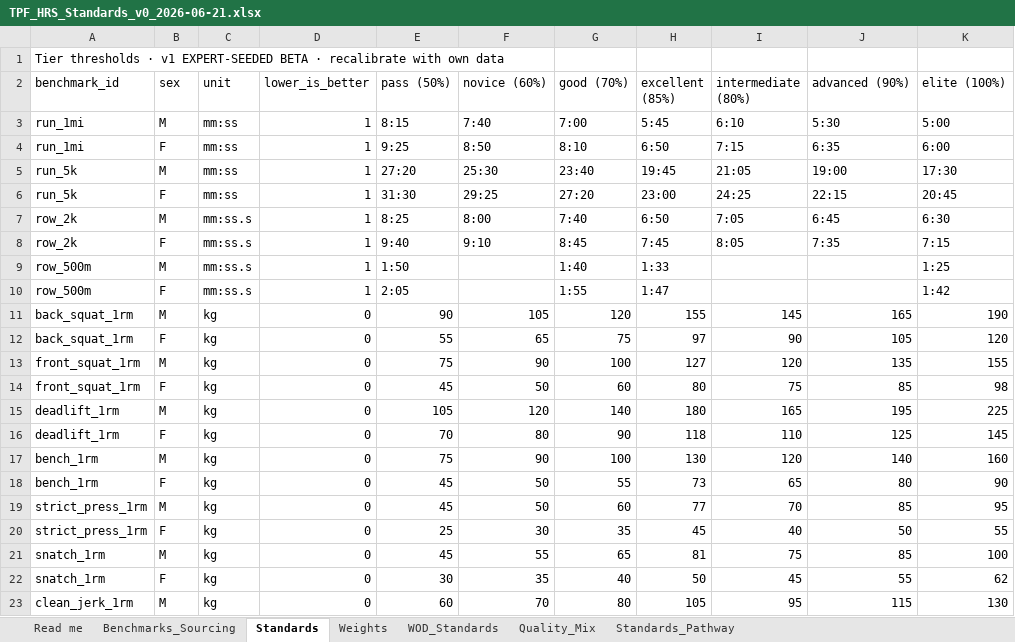
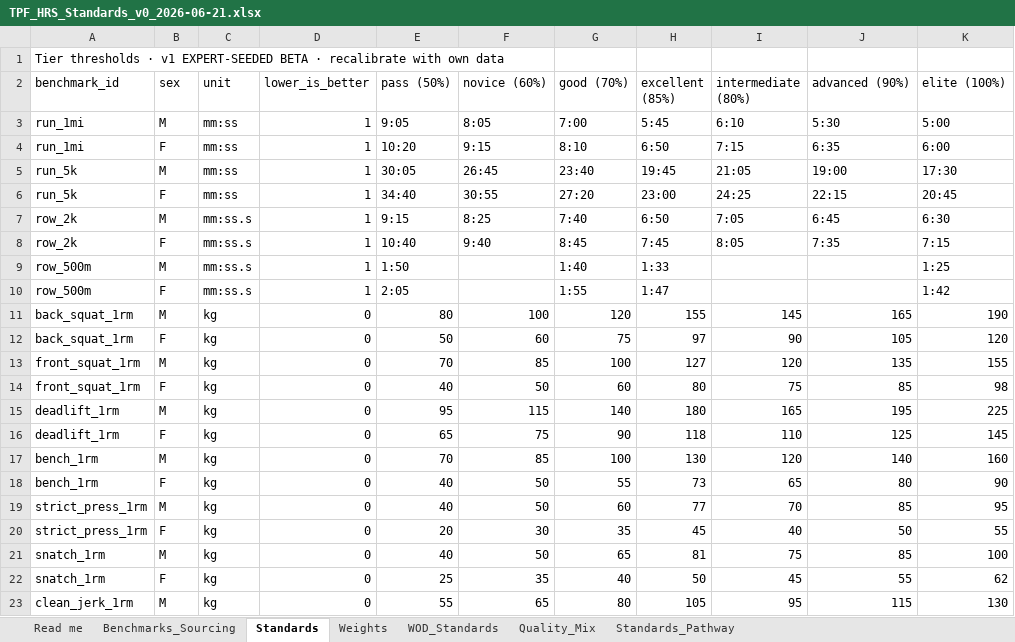
Before and after one commit to TGW7/TPFBenchmark, an Excel workbook: config/standards/TPF_HRS_Standards_v0_2026-06-21.xlsx, sheet Standards, drawn as a sheet; only a part is shown; values as stored, in another font and other column widths than the file's, no borders; the diff covers the shown part only; the diff names each change by its address in the sheet, - before the commit and + after, or states it on an @@ line.

```diff
--- a/config/standards/TPF_HRS_Standards_v0_2026-06-21.xlsx (sheet Standards)
+++ b/config/standards/TPF_HRS_Standards_v0_2026-06-21.xlsx (sheet Standards)
-E3 (pass (50%)): 8:15
+E3 (pass (50%)): 9:05
-F3 (novice (60%)): 7:40
+F3 (novice (60%)): 8:05
-E4 (pass (50%)): 9:25
+E4 (pass (50%)): 10:20
-F4 (novice (60%)): 8:50
+F4 (novice (60%)): 9:15
-E5 (pass (50%)): 27:20
+E5 (pass (50%)): 30:05
-F5 (novice (60%)): 25:30
+F5 (novice (60%)): 26:45
-E6 (pass (50%)): 31:30
+E6 (pass (50%)): 34:40
-F6 (novice (60%)): 29:25
+F6 (novice (60%)): 30:55
-E7 (pass (50%)): 8:25
+E7 (pass (50%)): 9:15
-F7 (novice (60%)): 8:00
+F7 (novice (60%)): 8:25
-E8 (pass (50%)): 9:40
+E8 (pass (50%)): 10:40
-F8 (novice (60%)): 9:10
+F8 (novice (60%)): 9:40
-E11 (pass (50%)): 90
+E11 (pass (50%)): 80
-F11 (novice (60%)): 105
+F11 (novice (60%)): 100
-E12 (pass (50%)): 55
+E12 (pass (50%)): 50
-F12 (novice (60%)): 65
+F12 (novice (60%)): 60
-E13 (pass (50%)): 75
+E13 (pass (50%)): 70
-F13 (novice (60%)): 90
+F13 (novice (60%)): 85
-E14 (pass (50%)): 45
+E14 (pass (50%)): 40
-E15 (pass (50%)): 105
+E15 (pass (50%)): 95
-F15 (novice (60%)): 120
+F15 (novice (60%)): 115
-E16 (pass (50%)): 70
+E16 (pass (50%)): 65
-F16 (novice (60%)): 80
+F16 (novice (60%)): 75
-E17 (pass (50%)): 75
+E17 (pass (50%)): 70
-F17 (novice (60%)): 90
+F17 (novice (60%)): 85
-E18:E19 (pass (50%)): 45
+E18:E19 (pass (50%)): 40
-E20 (pass (50%)): 25
+E20 (pass (50%)): 20
-E21 (pass (50%)): 45
+E21 (pass (50%)): 40
-F21 (novice (60%)): 55
+F21 (novice (60%)): 50
-E22 (pass (50%)): 30
+E22 (pass (50%)): 25
-E23 (pass (50%)): 60
+E23 (pass (50%)): 55
-F23 (novice (60%)): 70
+F23 (novice (60%)): 65
```
Also changed, not shown: 4 edited cells elsewhere in this sheet, sheet Standards_Pathway, sheet Benchmarks_Sourcing, 3 other files.
